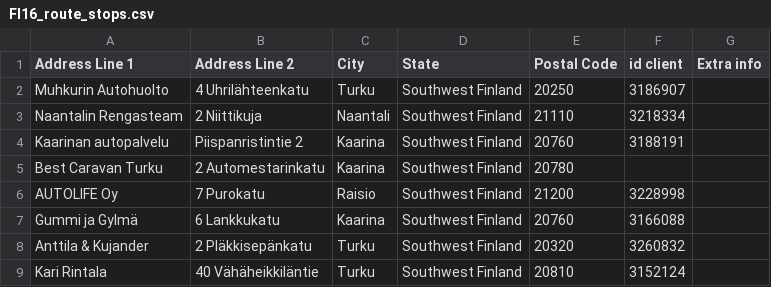
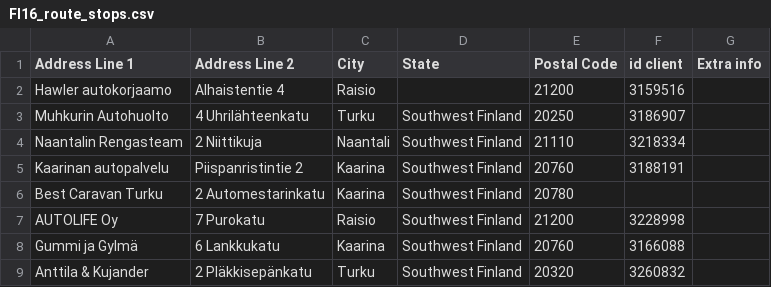
Before and after one commit to srgjj73/srgjj73-route_generator_data, a CSV file: refs/FI16_route_stops.csv, drawn as a sheet; only a part is shown; the shorter side is filled out with more unchanged rows; the diff names each change by its address in the sheet, - before the commit and + after, or states it on an @@ line.

Commit message:
save: FI16_route_stops.csv

```diff
--- a/refs/FI16_route_stops.csv
+++ b/refs/FI16_route_stops.csv
+row 2: Hawler autokorjaamo | Alhaistentie 4 | Raisio |  | 21200 | 3159516
```
